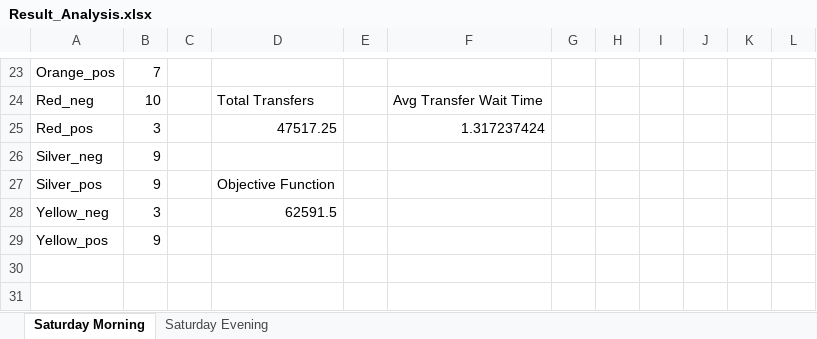
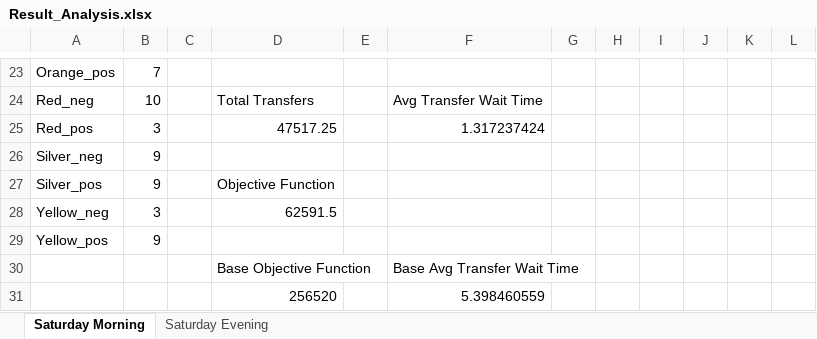
Before and after one commit to DerrickStuckey/metro-transfer-optimization, an Excel workbook: ampl/results/Result_Analysis.xlsx, sheet Saturday Morning, drawn as a sheet; only a part is shown, gaps mark what is left out; values as stored, in another font and other column widths than the file's, no borders; the diff names each change by its address in the sheet, - before the commit and + after, or states it on an @@ line.

```diff
--- a/ampl/results/Result_Analysis.xlsx (sheet Saturday Morning)
+++ b/ampl/results/Result_Analysis.xlsx (sheet Saturday Morning)
+row 30:  |  |  | Base Objective Function |  | Base Avg Transfer Wait Time
+row 31:  |  |  | 256520 |  | 5.398460559
```
Also changed, not shown: sheet Saturday Evening, 9 other files.
